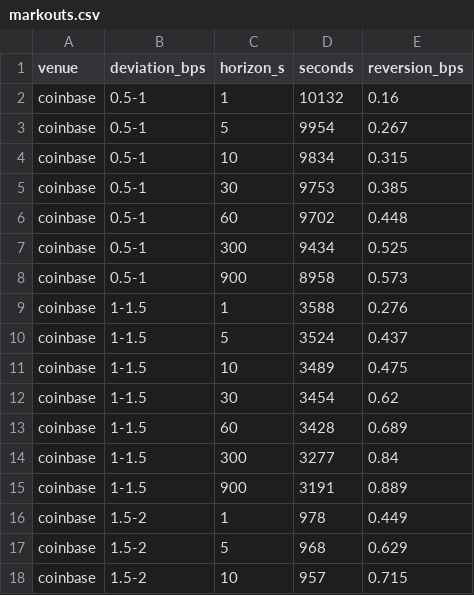
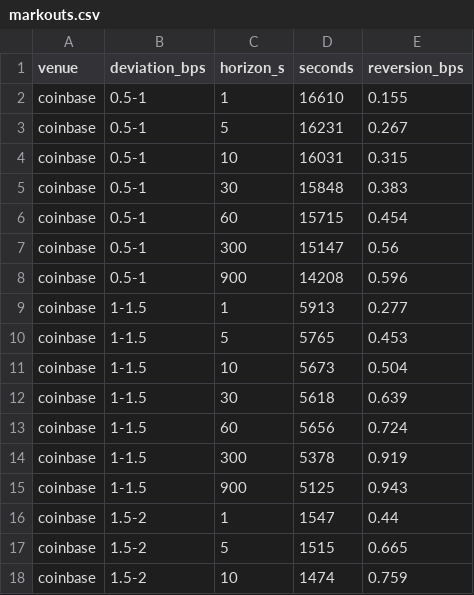
Before and after one commit to LandonZ/BTC-Perps, a CSV file: Primary-Market-Model/results/pitch/markouts.csv, drawn as a sheet; only a part is shown; the diff covers the shown part only.

Commit message:
Sweep every recorded day with Shreev's fees and zero latency
basis_sweep.py now replays each Coinbase recording and each Binance Tardis
day (flat to flat) at entry offsets of 0.5-4 bp and pools the results.
Fees default to perp maker 0.5 bp and 2 bp per taker fill (6.5 bp per
round trip) and latency to zero; --latencies adds the delayed-hedge check.
Adds days.csv, a per-day table, and offsets/binance-days charts; the
Binance basis chart now shows each day against -5 bp. Coinbase recordings
are reconverted when they change. READMEs updated.

```diff
--- a/Primary-Market-Model/results/pitch/markouts.csv
+++ b/Primary-Market-Model/results/pitch/markouts.csv
@@ -1,18 +1,18 @@
 venue,deviation_bps,horizon_s,seconds,reversion_bps
-coinbase,0.5-1,1,10132,0.16
-coinbase,0.5-1,5,9954,0.267
-coinbase,0.5-1,10,9834,0.315
-coinbase,0.5-1,30,9753,0.385
-coinbase,0.5-1,60,9702,0.448
-coinbase,0.5-1,300,9434,0.525
-coinbase,0.5-1,900,8958,0.573
-coinbase,1-1.5,1,3588,0.276
-coinbase,1-1.5,5,3524,0.437
-coinbase,1-1.5,10,3489,0.475
-coinbase,1-1.5,30,3454,0.62
-coinbase,1-1.5,60,3428,0.689
-coinbase,1-1.5,300,3277,0.84
-coinbase,1-1.5,900,3191,0.889
-coinbase,1.5-2,1,978,0.449
-coinbase,1.5-2,5,968,0.629
-coinbase,1.5-2,10,957,0.715
+coinbase,0.5-1,1,16610,0.155
+coinbase,0.5-1,5,16231,0.267
+coinbase,0.5-1,10,16031,0.315
+coinbase,0.5-1,30,15848,0.383
+coinbase,0.5-1,60,15715,0.454
+coinbase,0.5-1,300,15147,0.56
+coinbase,0.5-1,900,14208,0.596
+coinbase,1-1.5,1,5913,0.277
+coinbase,1-1.5,5,5765,0.453
+coinbase,1-1.5,10,5673,0.504
+coinbase,1-1.5,30,5618,0.639
+coinbase,1-1.5,60,5656,0.724
+coinbase,1-1.5,300,5378,0.919
+coinbase,1-1.5,900,5125,0.943
+coinbase,1.5-2,1,1547,0.44
+coinbase,1.5-2,5,1515,0.665
+coinbase,1.5-2,10,1474,0.759
```
Also changed, not shown: 78 edited cells elsewhere in this file, 14 other files.
